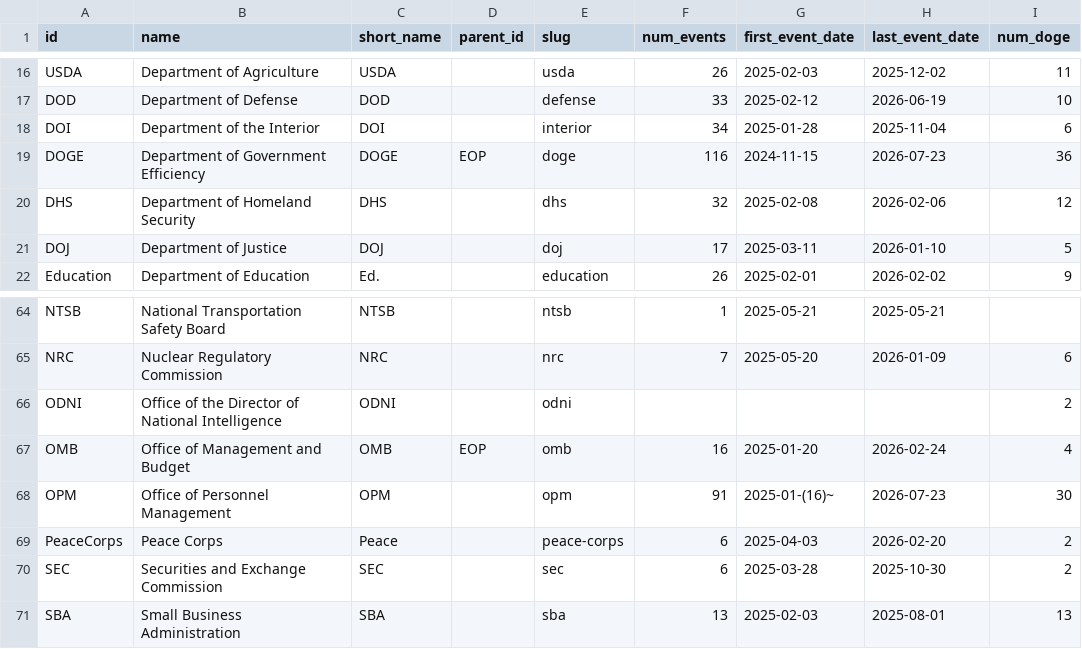
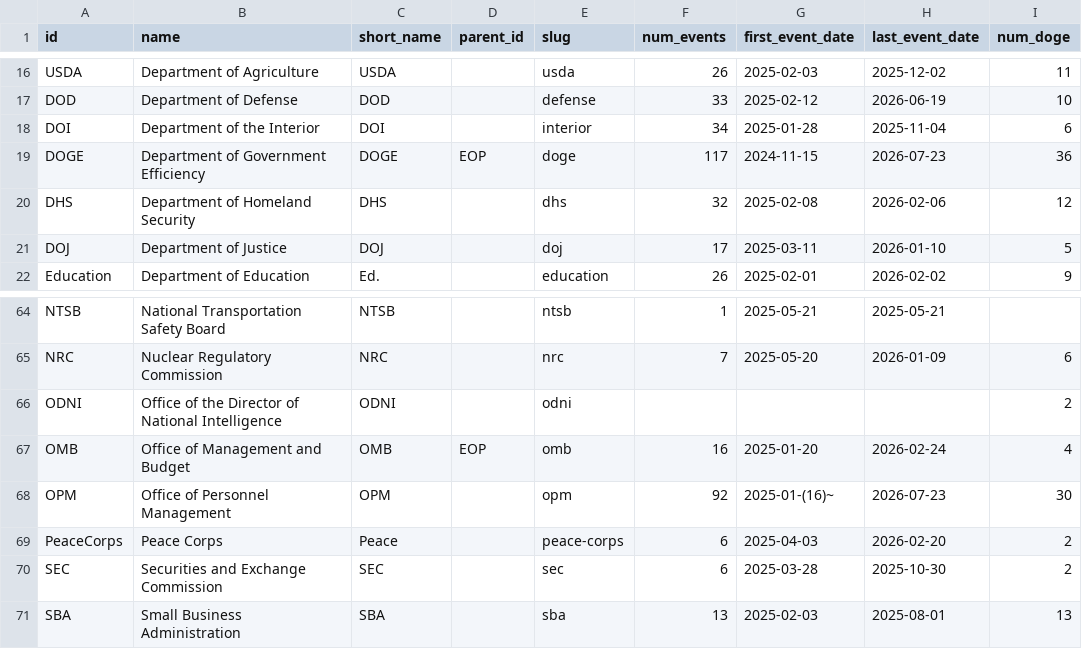
Before and after one commit to harrisj/doge_track, a CSV file: src/csv/agencies.csv, drawn as a sheet; only a part is shown, gaps mark what is left out; the diff names each change by its address in the sheet, - before the commit and + after, or states it on an @@ line.

```diff
--- a/src/csv/agencies.csv
+++ b/src/csv/agencies.csv
-F19 (num_events): 116
+F19 (num_events): 117
-F68 (num_events): 91
+F68 (num_events): 92
```
Also changed, not shown: src/csv/events.csv, src/csv/positions.csv, 14 other files.
